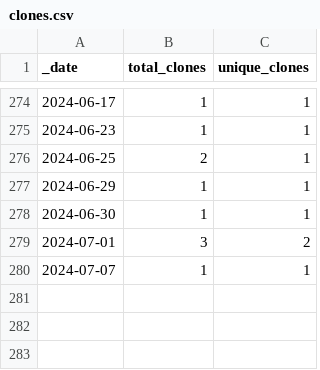
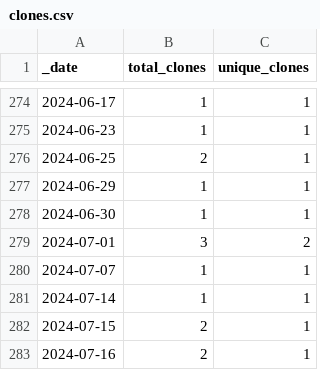
Before and after one commit to roberts-farm-of-ideas/8, a CSV file: traffic/clones.csv, drawn as a sheet; only a part is shown, gaps mark what is left out; the diff names each change by its address in the sheet, - before the commit and + after, or states it on an @@ line.

```diff
--- a/traffic/clones.csv
+++ b/traffic/clones.csv
+row 281: 2024-07-14 | 1 | 1
+row 282: 2024-07-15 | 2 | 1
+row 283: 2024-07-16 | 2 | 1
```
Also changed, not shown: 1 other file.
